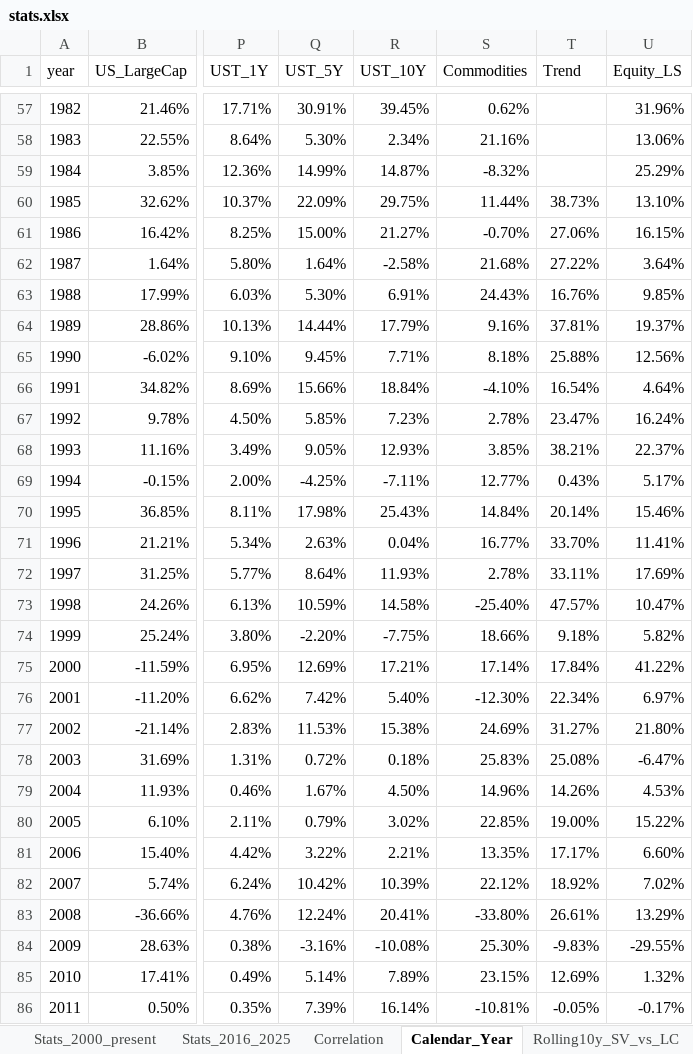
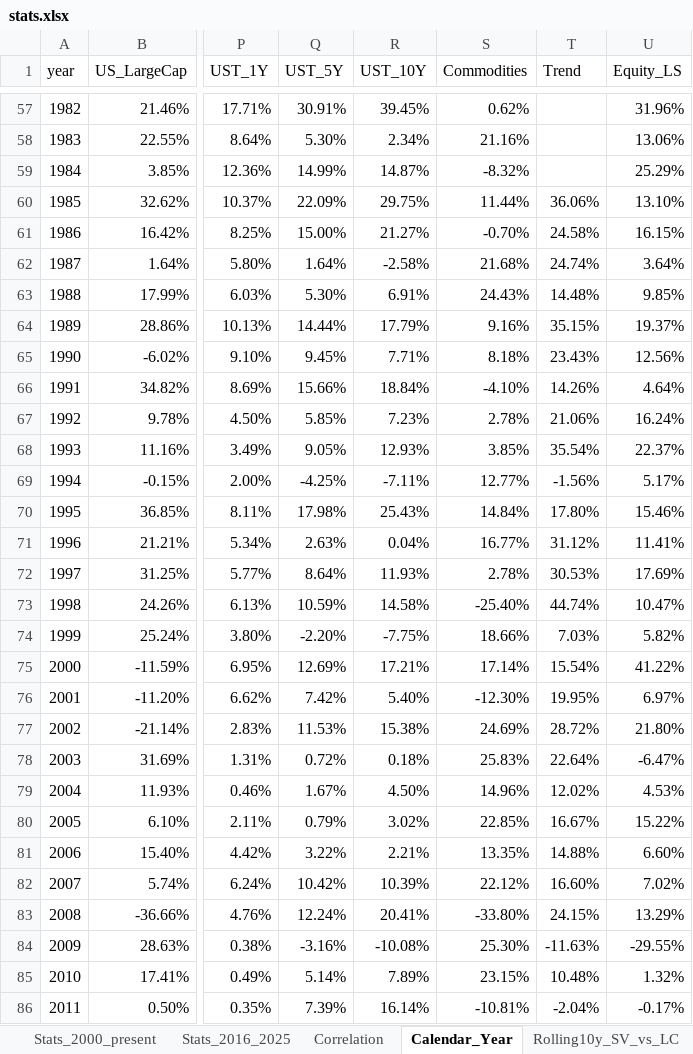
Before and after one commit to zacharynorman923-design/Optimizer, an Excel workbook: data/processed/stats.xlsx, sheet Calendar_Year, drawn as a sheet; only a part is shown, gaps mark what is left out; values as stored, in another font and other column widths than the file's, no borders; the diff covers the shown part only; the diff names each change by its address in the sheet, - before the commit and + after, or states it on an @@ line.

```diff
--- a/data/processed/stats.xlsx (sheet Calendar_Year)
+++ b/data/processed/stats.xlsx (sheet Calendar_Year)
-T60 (Trend): 38.73%
+T60 (Trend): 36.06%
-T61 (Trend): 27.06%
+T61 (Trend): 24.58%
-T62 (Trend): 27.22%
+T62 (Trend): 24.74%
-T63 (Trend): 16.76%
+T63 (Trend): 14.48%
-T64 (Trend): 37.81%
+T64 (Trend): 35.15%
-T65 (Trend): 25.88%
+T65 (Trend): 23.43%
-T66 (Trend): 16.54%
+T66 (Trend): 14.26%
-T67 (Trend): 23.47%
+T67 (Trend): 21.06%
-T68 (Trend): 38.21%
+T68 (Trend): 35.54%
-T69 (Trend): 0.43%
+T69 (Trend): -1.56%
-T70 (Trend): 20.14%
+T70 (Trend): 17.80%
-T71 (Trend): 33.70%
+T71 (Trend): 31.12%
-T72 (Trend): 33.11%
+T72 (Trend): 30.53%
-T73 (Trend): 47.57%
+T73 (Trend): 44.74%
-T74 (Trend): 9.18%
+T74 (Trend): 7.03%
-T75 (Trend): 17.84%
+T75 (Trend): 15.54%
-T76 (Trend): 22.34%
+T76 (Trend): 19.95%
-T77 (Trend): 31.27%
+T77 (Trend): 28.72%
-T78 (Trend): 25.08%
+T78 (Trend): 22.64%
-T79 (Trend): 14.26%
+T79 (Trend): 12.02%
-T80 (Trend): 19.00%
+T80 (Trend): 16.67%
-T81 (Trend): 17.17%
+T81 (Trend): 14.88%
-T82 (Trend): 18.92%
+T82 (Trend): 16.60%
-T83 (Trend): 26.61%
+T83 (Trend): 24.15%
-T84 (Trend): -9.83%
+T84 (Trend): -11.63%
-T85 (Trend): 12.69%
+T85 (Trend): 10.48%
-T86 (Trend): -0.05%
+T86 (Trend): -2.04%
```
Also changed, not shown: 14 edited cells elsewhere in this sheet, sheet Trend_Splice, sheet Data_Cut, sheet Stats_1990_present, sheet Stats_2000_present, sheet Stats_2016_2025, sheet Stats_Full, 1 more sheet, 9 other files.
